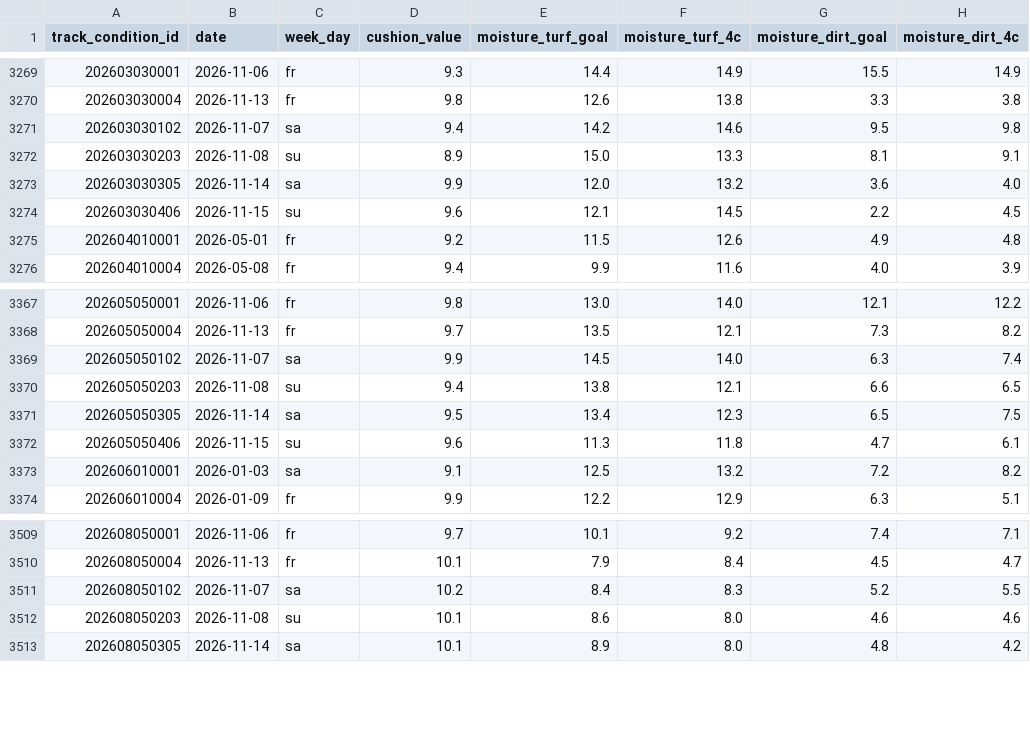
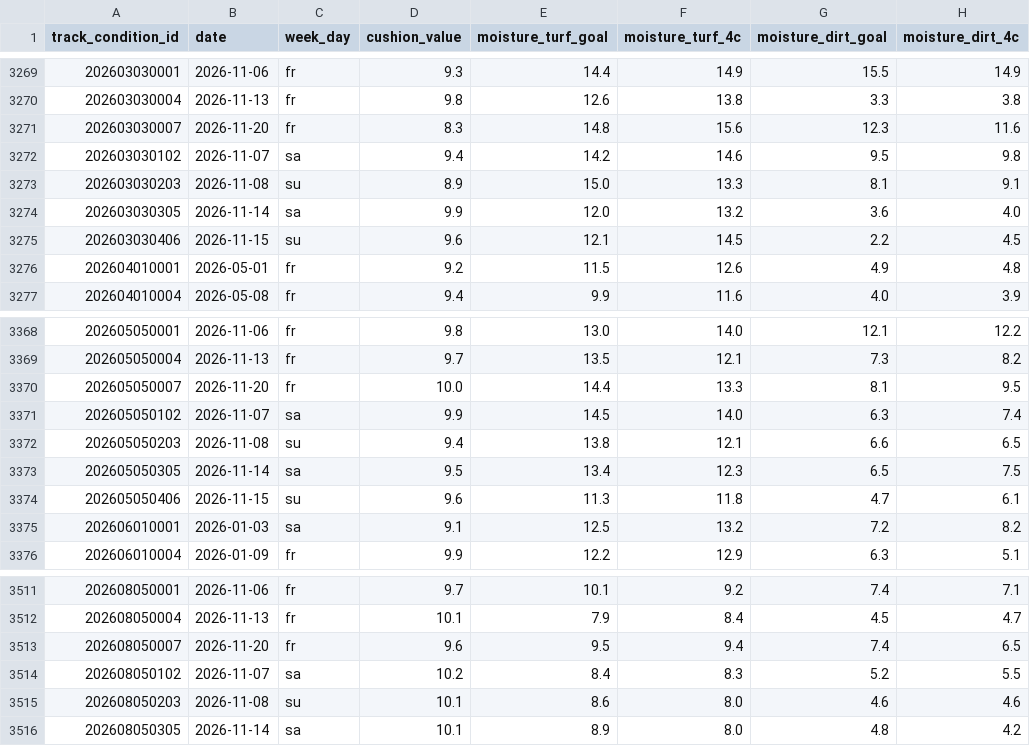
Before and after one commit to locotribe/keiba-track-conditions, a CSV file: track_conditions.csv, drawn as a sheet; only a part is shown, gaps mark what is left out.

```diff
--- a/track_conditions.csv
+++ b/track_conditions.csv
@@ -3270,2 +3270,3 @@ track_condition_id,date,week_day,cushion_value,moisture_turf_goal,moisture_turf_
 202603030004,2026-11-13,fr,9.8,12.6,13.8,3.3,3.8
+202603030007,2026-11-20,fr,8.3,14.8,15.6,12.3,11.6
 202603030102,2026-11-07,sa,9.4,14.2,14.6,9.5,9.8
@@ -3368,2 +3369,3 @@ track_condition_id,date,week_day,cushion_value,moisture_turf_goal,moisture_turf_
 202605050004,2026-11-13,fr,9.7,13.5,12.1,7.3,8.2
+202605050007,2026-11-20,fr,10.0,14.4,13.3,8.1,9.5
 202605050102,2026-11-07,sa,9.9,14.5,14.0,6.3,7.4
@@ -3510,2 +3512,3 @@ track_condition_id,date,week_day,cushion_value,moisture_turf_goal,moisture_turf_
 202608050004,2026-11-13,fr,10.1,7.9,8.4,4.5,4.7
+202608050007,2026-11-20,fr,9.6,9.5,9.4,7.4,6.5
 202608050102,2026-11-07,sa,10.2,8.4,8.3,5.2,5.5
```
Also changed, not shown: 2 other files.
